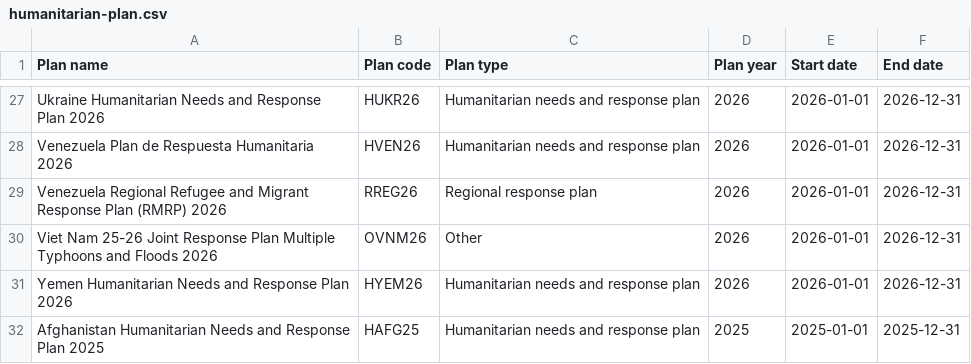
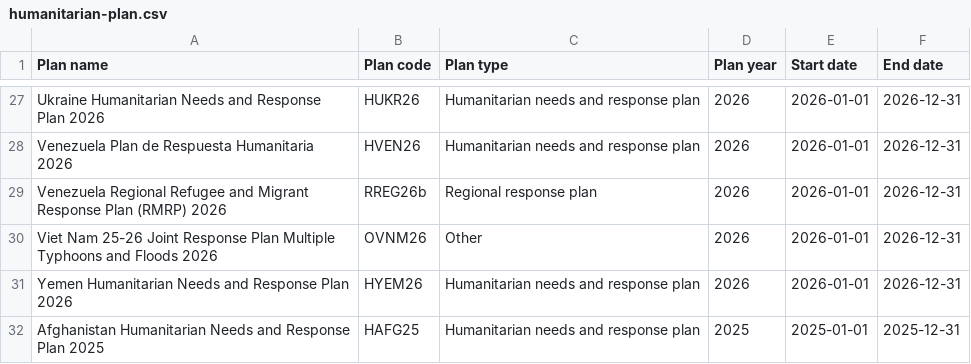
Before and after one commit to codeforIATI/humanitarian-plan-codelist, a CSV file: humanitarian-plan.csv, drawn as a sheet; only a part is shown, gaps mark what is left out.

Commit message:
deploy: adf0262c8f6f882ea9f8d209d723d747a1350cd5

```diff
--- a/humanitarian-plan.csv
+++ b/humanitarian-plan.csv
@@ -28,3 +28,3 @@ Ukraine Humanitarian Needs and Response Plan 2026,HUKR26,Humanitarian needs and
 Venezuela Plan de Respuesta Humanitaria 2026,HVEN26,Humanitarian needs and response plan,2026,2026-01-01,2026-12-31
-Venezuela Regional Refugee and Migrant Response Plan (RMRP) 2026,RREG26,Regional response plan,2026,2026-01-01,2026-12-31
+Venezuela Regional Refugee and Migrant Response Plan (RMRP) 2026,RREG26b,Regional response plan,2026,2026-01-01,2026-12-31
 Viet Nam 25-26 Joint Response Plan Multiple Typhoons and Floods 2026,OVNM26,Other,2026,2026-01-01,2026-12-31
```
